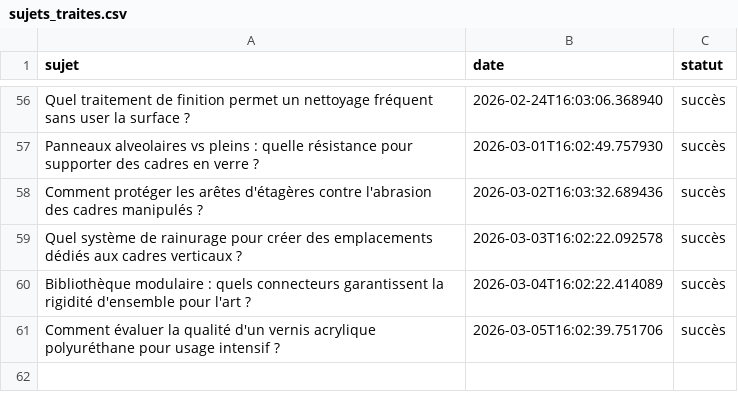
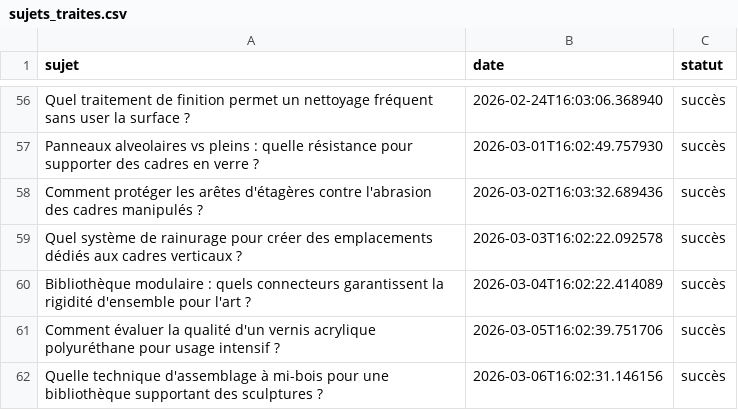
Before and after one commit to Metalosmose21/Biblioth-que-3, a CSV file: sujets_traites.csv, drawn as a sheet; only a part is shown, gaps mark what is left out; the diff names each change by its address in the sheet, - before the commit and + after, or states it on an @@ line.

```diff
--- a/sujets_traites.csv
+++ b/sujets_traites.csv
+row 62: Quelle technique d'assemblage à mi-bois pour une bibliothèque supportant des sculptures ? | 2026-03-06T16:02:31.146156 | succès
```
Also changed, not shown: sujets.csv.
